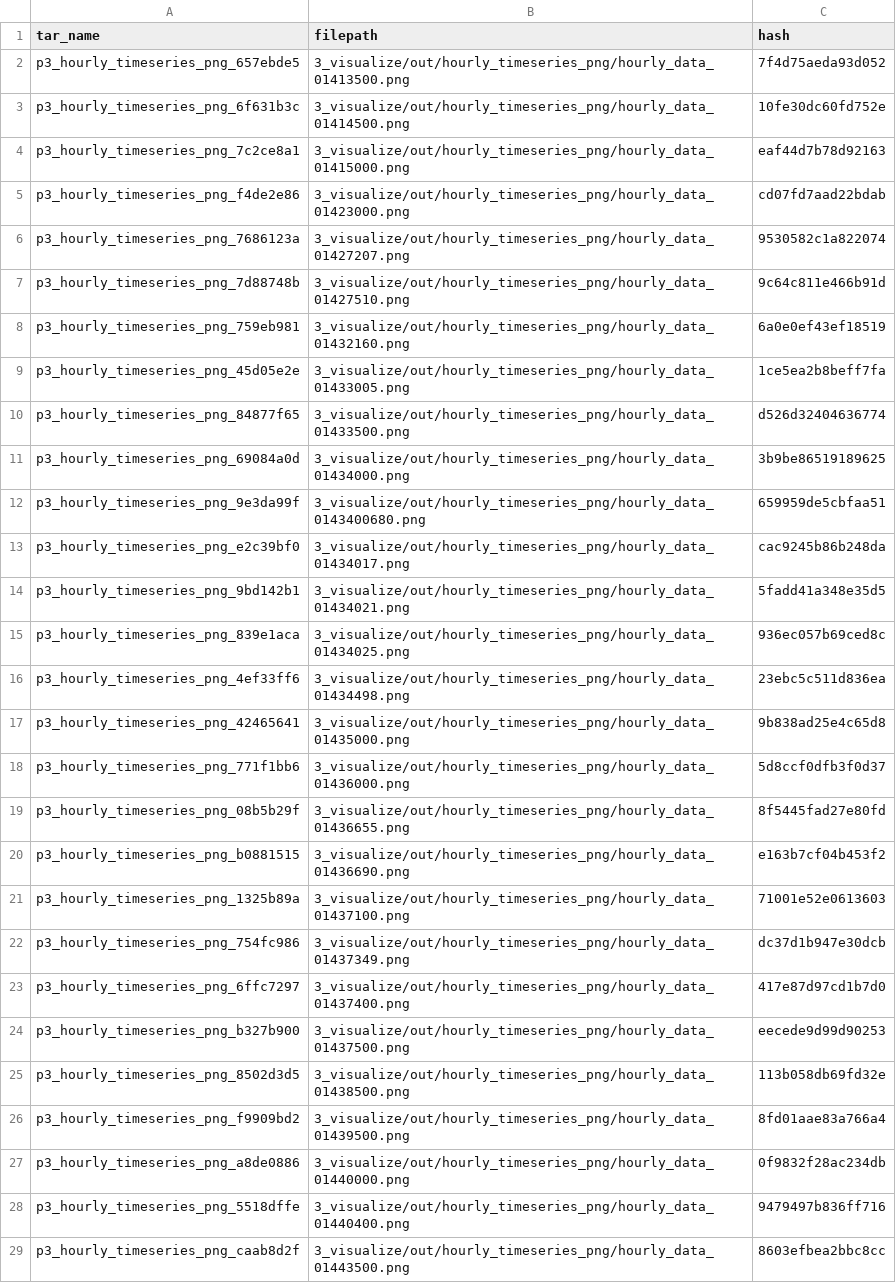
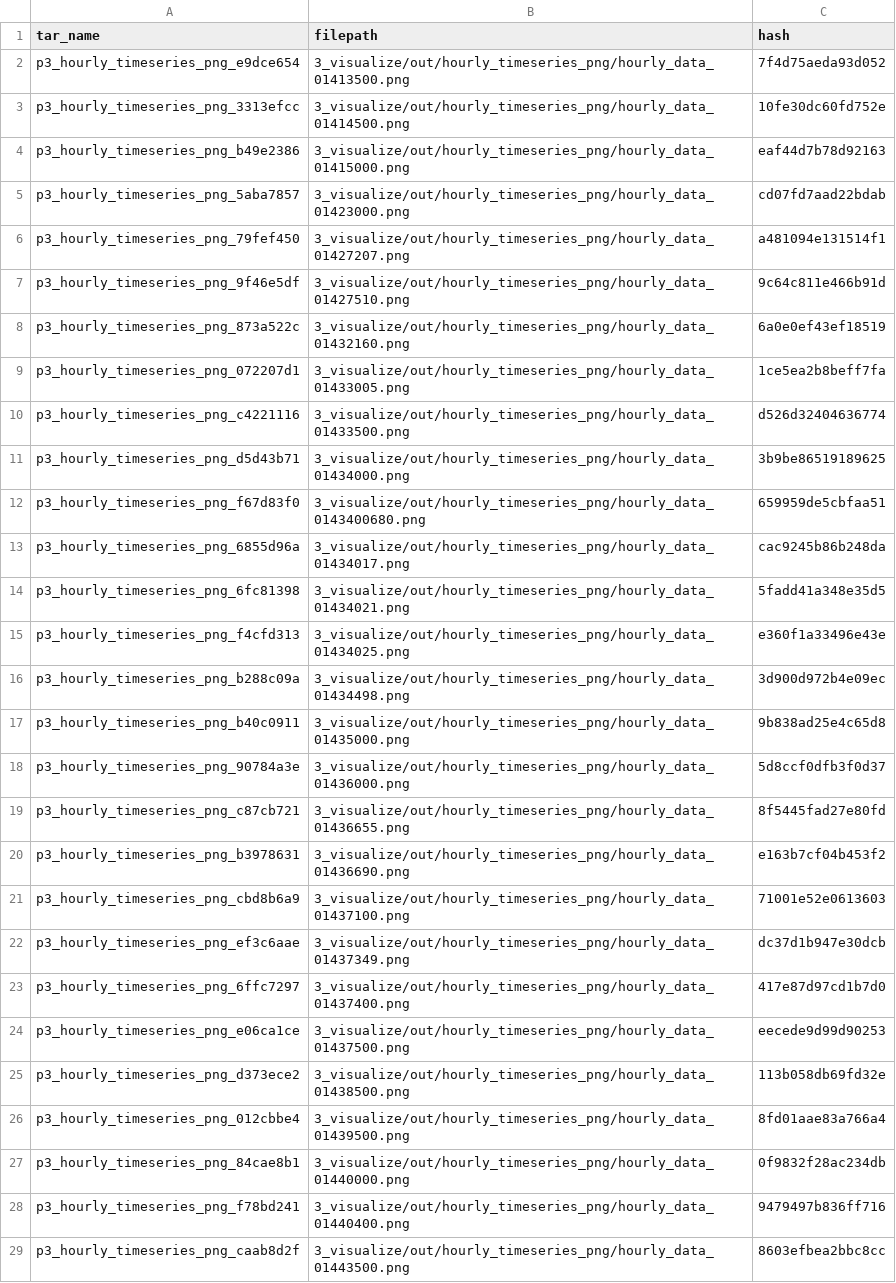
Before and after one commit to USGS-R/drb-inland-salinity-ml, a CSV file: 3_visualize/log/inst_timeseries_ind.csv, drawn as a sheet; only a part is shown; the diff covers the shown part only; the diff names each change by its address in the sheet, - before the commit and + after, or states it on an @@ line.

```diff
--- a/3_visualize/log/inst_timeseries_ind.csv
+++ b/3_visualize/log/inst_timeseries_ind.csv
-A2 (tar_name): p3_hourly_timeseries_png_657ebde5
+A2 (tar_name): p3_hourly_timeseries_png_e9dce654
-A3 (tar_name): p3_hourly_timeseries_png_6f631b3c
+A3 (tar_name): p3_hourly_timeseries_png_3313efcc
-A4 (tar_name): p3_hourly_timeseries_png_7c2ce8a1
+A4 (tar_name): p3_hourly_timeseries_png_b49e2386
-A5 (tar_name): p3_hourly_timeseries_png_f4de2e86
+A5 (tar_name): p3_hourly_timeseries_png_5aba7857
-A6 (tar_name): p3_hourly_timeseries_png_7686123a
+A6 (tar_name): p3_hourly_timeseries_png_79fef450
-C6 (hash): 9530582c1a822074
+C6 (hash): a481094e131514f1
-A7 (tar_name): p3_hourly_timeseries_png_7d88748b
+A7 (tar_name): p3_hourly_timeseries_png_9f46e5df
-A8 (tar_name): p3_hourly_timeseries_png_759eb981
+A8 (tar_name): p3_hourly_timeseries_png_873a522c
-A9 (tar_name): p3_hourly_timeseries_png_45d05e2e
+A9 (tar_name): p3_hourly_timeseries_png_072207d1
-A10 (tar_name): p3_hourly_timeseries_png_84877f65
+A10 (tar_name): p3_hourly_timeseries_png_c4221116
-A11 (tar_name): p3_hourly_timeseries_png_69084a0d
+A11 (tar_name): p3_hourly_timeseries_png_d5d43b71
-A12 (tar_name): p3_hourly_timeseries_png_9e3da99f
+A12 (tar_name): p3_hourly_timeseries_png_f67d83f0
-A13 (tar_name): p3_hourly_timeseries_png_e2c39bf0
+A13 (tar_name): p3_hourly_timeseries_png_6855d96a
-A14 (tar_name): p3_hourly_timeseries_png_9bd142b1
+A14 (tar_name): p3_hourly_timeseries_png_6fc81398
-A15 (tar_name): p3_hourly_timeseries_png_839e1aca
+A15 (tar_name): p3_hourly_timeseries_png_f4cfd313
-C15 (hash): 936ec057b69ced8c
+C15 (hash): e360f1a33496e43e
-A16 (tar_name): p3_hourly_timeseries_png_4ef33ff6
+A16 (tar_name): p3_hourly_timeseries_png_b288c09a
-C16 (hash): 23ebc5c511d836ea
+C16 (hash): 3d900d972b4e09ec
-A17 (tar_name): p3_hourly_timeseries_png_42465641
+A17 (tar_name): p3_hourly_timeseries_png_b40c0911
-A18 (tar_name): p3_hourly_timeseries_png_771f1bb6
+A18 (tar_name): p3_hourly_timeseries_png_90784a3e
-A19 (tar_name): p3_hourly_timeseries_png_08b5b29f
+A19 (tar_name): p3_hourly_timeseries_png_c87cb721
-A20 (tar_name): p3_hourly_timeseries_png_b0881515
+A20 (tar_name): p3_hourly_timeseries_png_b3978631
-A21 (tar_name): p3_hourly_timeseries_png_1325b89a
+A21 (tar_name): p3_hourly_timeseries_png_cbd8b6a9
-A22 (tar_name): p3_hourly_timeseries_png_754fc986
+A22 (tar_name): p3_hourly_timeseries_png_ef3c6aae
-A24 (tar_name): p3_hourly_timeseries_png_b327b900
+A24 (tar_name): p3_hourly_timeseries_png_e06ca1ce
-A25 (tar_name): p3_hourly_timeseries_png_8502d3d5
+A25 (tar_name): p3_hourly_timeseries_png_d373ece2
-A26 (tar_name): p3_hourly_timeseries_png_f9909bd2
+A26 (tar_name): p3_hourly_timeseries_png_012cbbe4
-A27 (tar_name): p3_hourly_timeseries_png_a8de0886
+A27 (tar_name): p3_hourly_timeseries_png_84cae8b1
-A28 (tar_name): p3_hourly_timeseries_png_5518dffe
+A28 (tar_name): p3_hourly_timeseries_png_f78bd241
```
Also changed, not shown: 75 edited cells elsewhere in this file, 3_visualize/log/daily_timeseries_ind.csv, 3_visualize/log/daily_timeseries_summary.csv, 5 other files.
